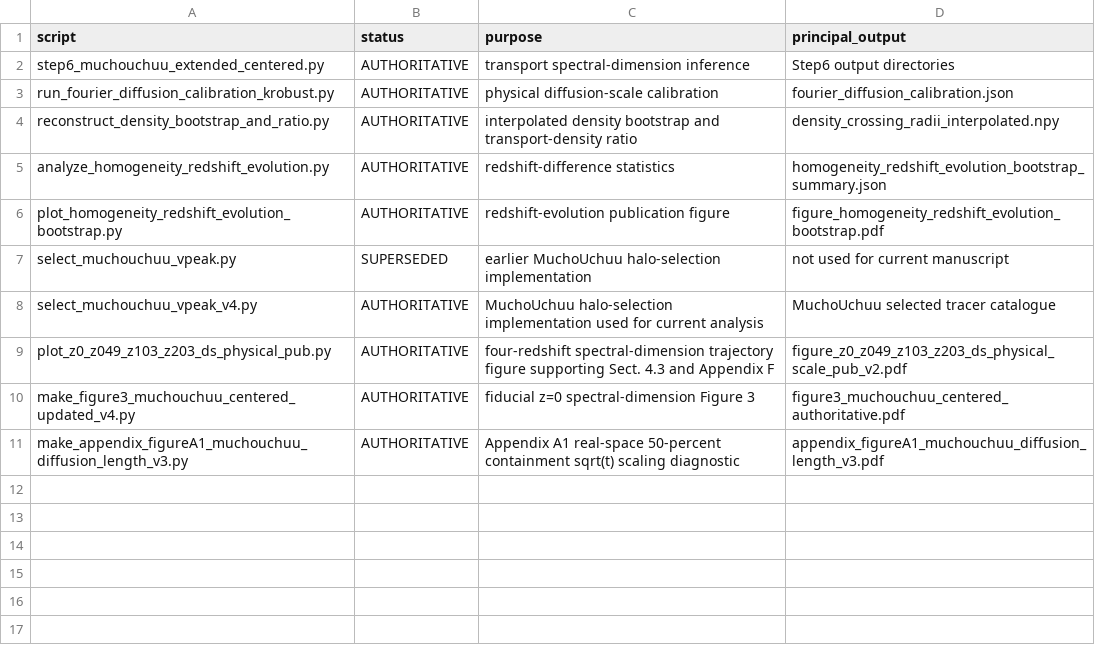
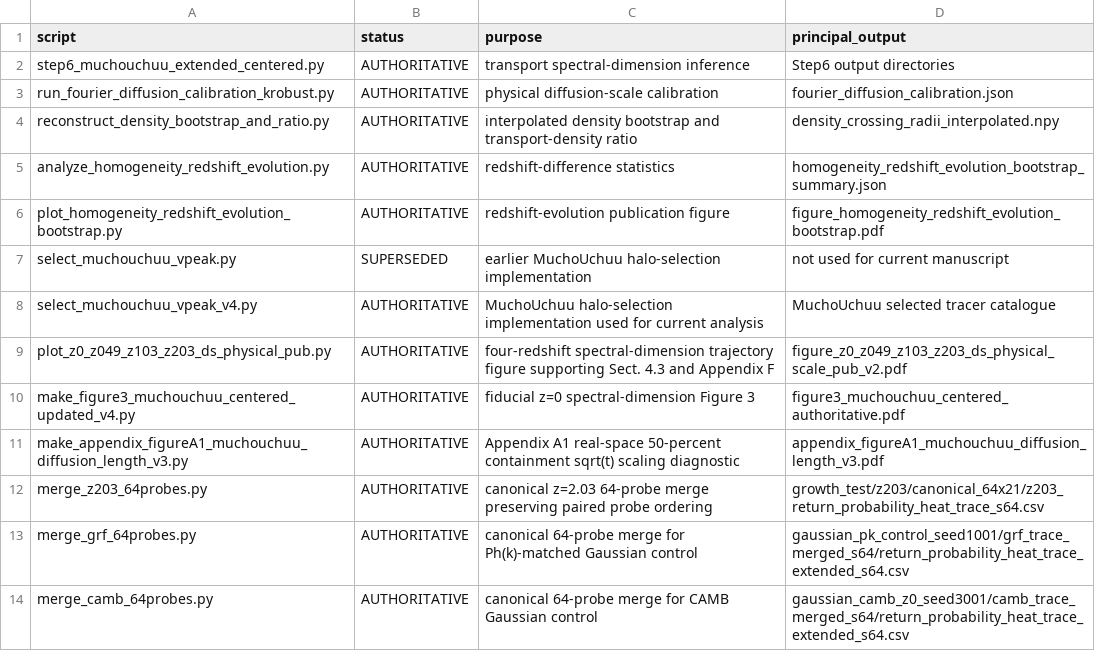
Before and after one commit to fprada/muchouchuu-graph-diffusion, a TSV file: CODE_MANIFEST.tsv, drawn as a sheet.

Commit message:
Register canonical 64-probe merge provenance

```diff
--- a/CODE_MANIFEST.tsv
+++ b/CODE_MANIFEST.tsv
@@ -11 +11,4 @@ make_figure3_muchouchuu_centered_updated_v4.py	AUTHORITATIVE	fiducial z=0 spectr
 make_appendix_figureA1_muchouchuu_diffusion_length_v3.py	AUTHORITATIVE	Appendix A1 real-space 50-percent containment sqrt(t) scaling diagnostic	appendix_figureA1_muchouchuu_diffusion_length_v3.pdf
+merge_z203_64probes.py	AUTHORITATIVE	canonical z=2.03 64-probe merge preserving paired probe ordering	growth_test/z203/canonical_64x21/z203_return_probability_heat_trace_s64.csv
+merge_grf_64probes.py	AUTHORITATIVE	canonical 64-probe merge for Ph(k)-matched Gaussian control	gaussian_pk_control_seed1001/grf_trace_merged_s64/return_probability_heat_trace_extended_s64.csv
+merge_camb_64probes.py	AUTHORITATIVE	canonical 64-probe merge for CAMB Gaussian control	gaussian_camb_z0_seed3001/camb_trace_merged_s64/return_probability_heat_trace_extended_s64.csv
```
Also changed, not shown: 1 other file.
